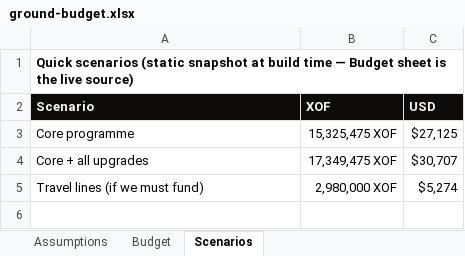
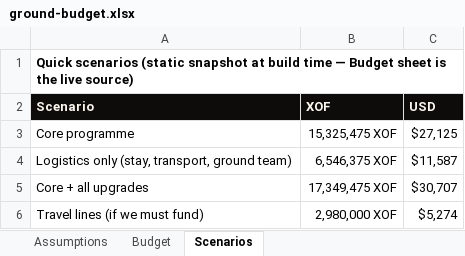
Before and after one commit to atoureconsulting/Chef-Abbys-Ivory-Coast-Atoure, an Excel workbook: 03-budget/ground-budget.xlsx, sheet Scenarios, drawn as a sheet; values as stored, in another font and other column widths than the file's, no borders; the diff names each change by its address in the sheet, - before the commit and + after, or states it on an @@ line.

```diff
--- a/03-budget/ground-budget.xlsx (sheet Scenarios)
+++ b/03-budget/ground-budget.xlsx (sheet Scenarios)
+row 4: Logistics only (stay, transport, ground team) | 6,546,375 XOF | $11,587
```
Also changed, not shown: 1 other file.
